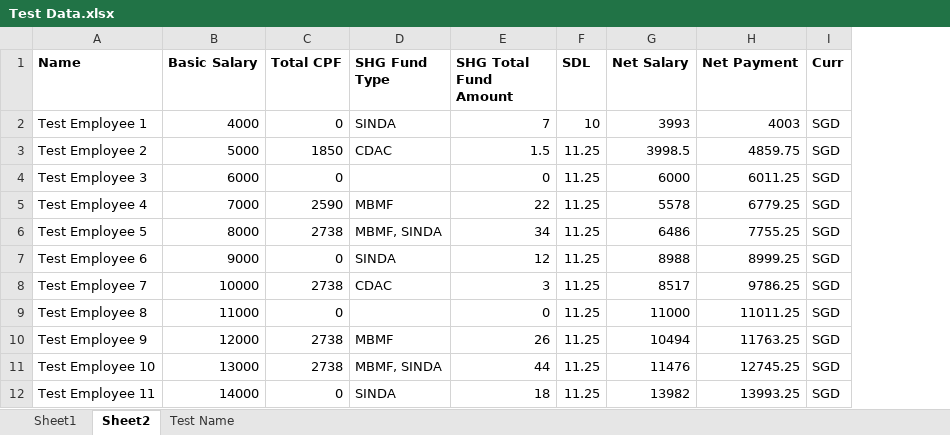
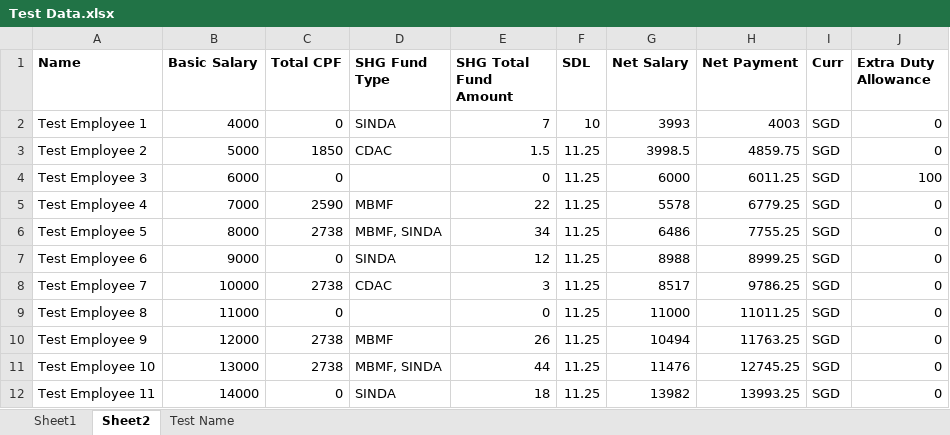
Before and after one commit to rasaarah/hre_test, an Excel workbook: Data Files/Test Data.xlsx, sheet Sheet2, drawn as a sheet; values as stored, in another font and other column widths than the file's, no borders; the diff names each change by its address in the sheet, - before the commit and + after, or states it on an @@ line.

```diff
--- a/Data Files/Test Data.xlsx (sheet Sheet2)
+++ b/Data Files/Test Data.xlsx (sheet Sheet2)
+column J (Extra Duty Allowance), rows 2-12: 0 | 0 | 100 | 0 | 0 | 0 | 0 | 0 | 0 | 0 | 0
```
Also changed, not shown: sheet Test Name, 5 other files.
